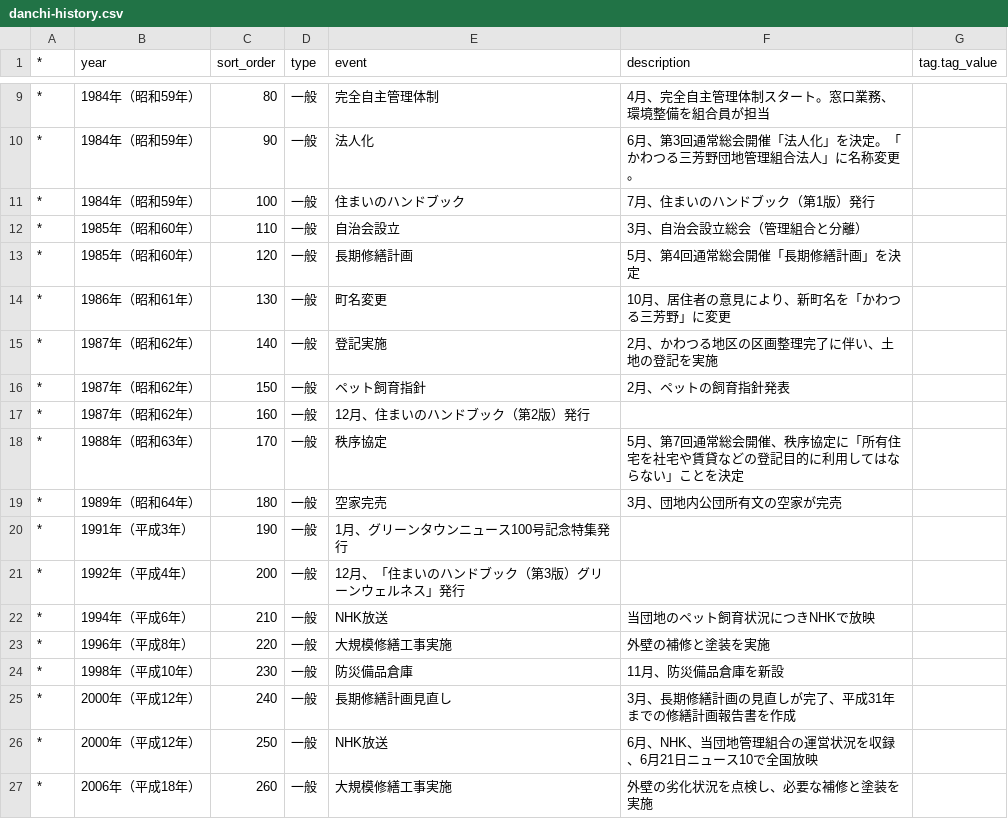
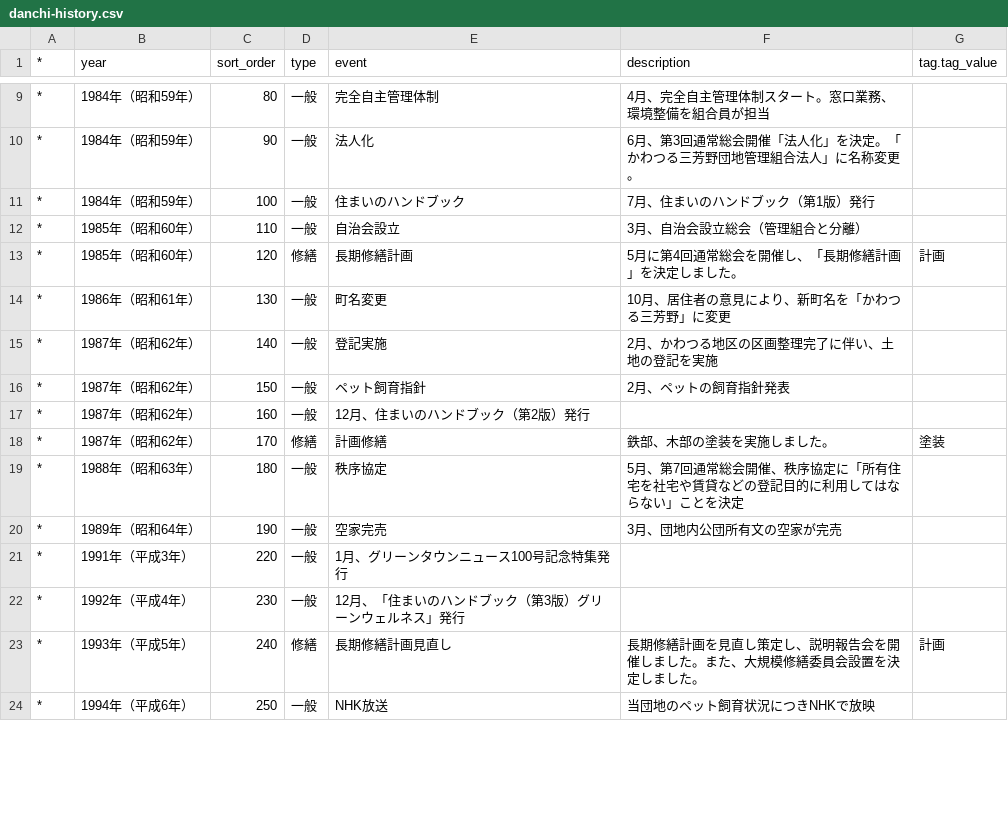
Before and after one commit to k-miyosino/miyosino-web, a CSV file: import-data/kintone/danchi-history.csv, drawn as a sheet; only a part is shown, gaps mark what is left out; the diff covers the shown part only.

Commit message:
chore: Update danchi-history.csv to correct event types and enhance descriptions for clarity; reorganize historical entries for better chronological flow

```diff
--- a/import-data/kintone/danchi-history.csv
+++ b/import-data/kintone/danchi-history.csv
@@ -12,3 +12,3 @@
 *,"1985年（昭和60年）",110,一般,"自治会設立","3月、自治会設立総会（管理組合と分離）",
-*,"1985年（昭和60年）",120,一般,"長期修繕計画","5月、第4回通常総会開催「長期修繕計画」を決定",
+*,"1985年（昭和60年）",120,修繕,"長期修繕計画","5月に第4回通常総会を開催し、「長期修繕計画」を決定しました。","計画"
 *,"1986年（昭和61年）",130,一般,"町名変更","10月、居住者の意見により、新町名を「かわつる三芳野」に変更",
@@ -17,11 +17,8 @@
 *,"1987年（昭和62年）",160,一般,"12月、住まいのハンドブック（第2版）発行",,
-*,"1988年（昭和63年）",170,一般,"秩序協定","5月、第7回通常総会開催、秩序協定に「所有住宅を社宅や賃貸などの登記目的に利用してはならない」ことを決定",
-*,"1989年（昭和64年）",180,一般,"空家完売","3月、団地内公団所有文の空家が完売",
-*,"1991年（平成3年）",190,一般,"1月、グリーンタウンニュース100号記念特集発行",,
-*,"1992年（平成4年）",200,一般,"12月、「住まいのハンドブック（第3版）グリーンウェルネス」発行",,
-*,"1994年（平成6年）",210,一般,"NHK放送","当団地のペット飼育状況につきNHKで放映",
-*,"1996年（平成8年）",220,一般,"大規模修繕工事実施","外壁の補修と塗装を実施",
-*,"1998年（平成10年）",230,一般,"防災備品倉庫","11月、防災備品倉庫を新設",
-*,"2000年（平成12年）",240,一般,"長期修繕計画見直し","3月、長期修繕計画の見直しが完了、平成31年までの修繕計画報告書を作成",
-*,"2000年（平成12年）",250,一般,"NHK放送","6月、NHK、当団地管理組合の運営状況を収録、6月21日ニュース10で全国放映",
-*,"2006年（平成18年）",260,一般,"大規模修繕工事実施","外壁の劣化状況を点検し、必要な補修と塗装を実施",
+*,"1987年（昭和62年）",170,修繕,"計画修繕","鉄部、木部の塗装を実施しました。","塗装"
+*,"1988年（昭和63年）",180,一般,"秩序協定","5月、第7回通常総会開催、秩序協定に「所有住宅を社宅や賃貸などの登記目的に利用してはならない」ことを決定",
+*,"1989年（昭和64年）",190,一般,"空家完売","3月、団地内公団所有文の空家が完売",
+*,"1991年（平成3年）",220,一般,"1月、グリーンタウンニュース100号記念特集発行",,
+*,"1992年（平成4年）",230,一般,"12月、「住まいのハンドブック（第3版）グリーンウェルネス」発行",,
+*,"1993年（平成5年）",240,修繕,"長期修繕計画見直し","長期修繕計画を見直し策定し、説明報告会を開催しました。また、大規模修繕委員会設置を決定しました。","計画"
+*,"1994年（平成6年）",250,一般,"NHK放送","当団地のペット飼育状況につきNHKで放映",
```
Also changed, not shown: 5 removed rows and 19 edited cells elsewhere in this file.
